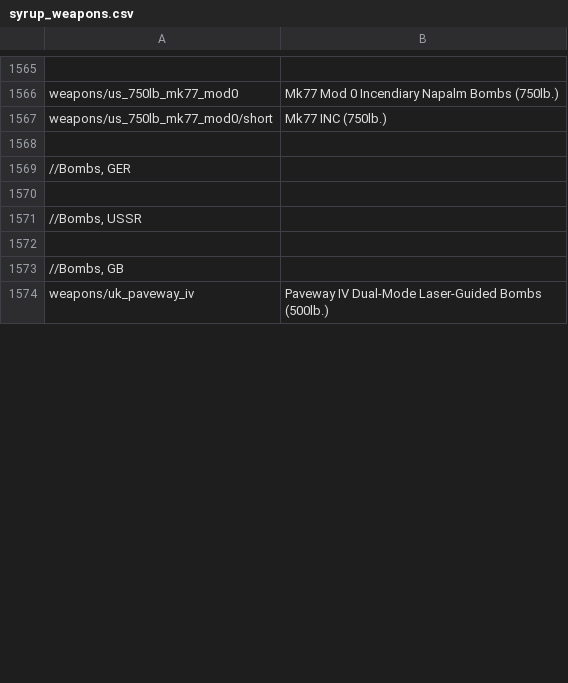
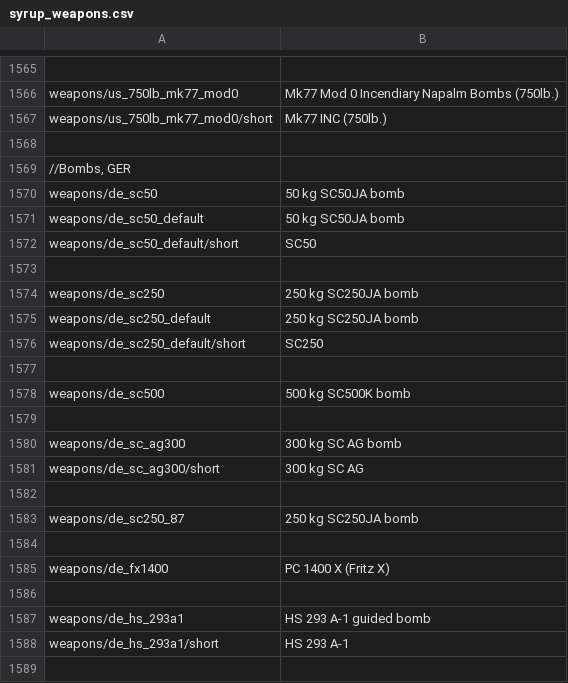
Before and after one commit to LordSyrupy/LordSyrupysLocalization, a CSV file: Mod Files/syrup_weapons.csv, drawn as a sheet; only a part is shown, gaps mark what is left out; the shorter side is filled out with more unchanged rows; the diff covers the shown part only; the diff names each change by its address in the sheet, - before the commit and + after, or states it on an @@ line.

Commit message:
renamed B-66B, MICA-EM, AH-64E (USA/GBR/JP/FR), F-11F nuke plane (USA/JP/ISR), AH-56A, removed type designations from bombs; changed file formats of syrup_units_cn, syrup_units_isr, syrup_units_jp, syrup_units_usa to play nicer with Edit CSV extension

```diff
--- a/Mod Files/syrup_weapons.csv
+++ b/Mod Files/syrup_weapons.csv
+row 1570: weapons/de_sc50 | 50 kg SC50JA bomb
+row 1571: weapons/de_sc50_default | 50 kg SC50JA bomb
+row 1572: weapons/de_sc50_default/short | SC50
+row 1573: (empty)
+row 1574: weapons/de_sc250 | 250 kg SC250JA bomb
+row 1575: weapons/de_sc250_default | 250 kg SC250JA bomb
+row 1576: weapons/de_sc250_default/short | SC250
+row 1577: (empty)
+row 1578: weapons/de_sc500 | 500 kg SC500K bomb
+row 1579: (empty)
+row 1580: weapons/de_sc_ag300 | 300 kg SC AG bomb
+row 1581: weapons/de_sc_ag300/short | 300 kg SC AG
+row 1582: (empty)
+row 1583: weapons/de_sc250_87 | 250 kg SC250JA bomb
+row 1584: (empty)
+row 1585: weapons/de_fx1400 | PC 1400 X (Fritz X)
+row 1586: (empty)
+row 1587: weapons/de_hs_293a1 | HS 293 A-1 guided bomb
+row 1588: weapons/de_hs_293a1/short | HS 293 A-1
+row 1589: (empty)
```
Also changed, not shown: 45 added rows and 52 edited cells elsewhere in this file, Mod Files/syrup_units_cn.csv, Mod Files/syrup_units_fr.csv, 4 other files.
